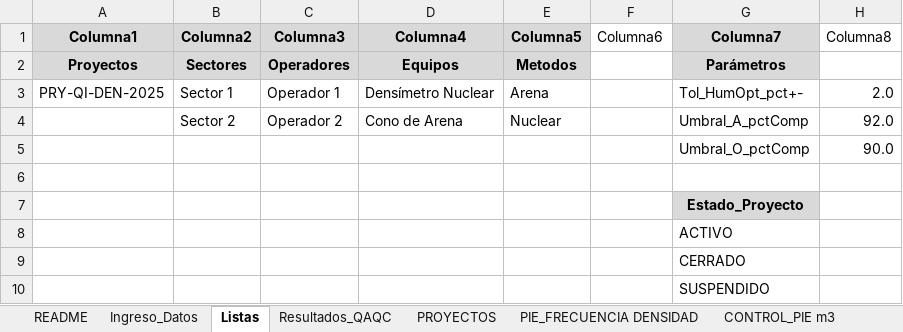
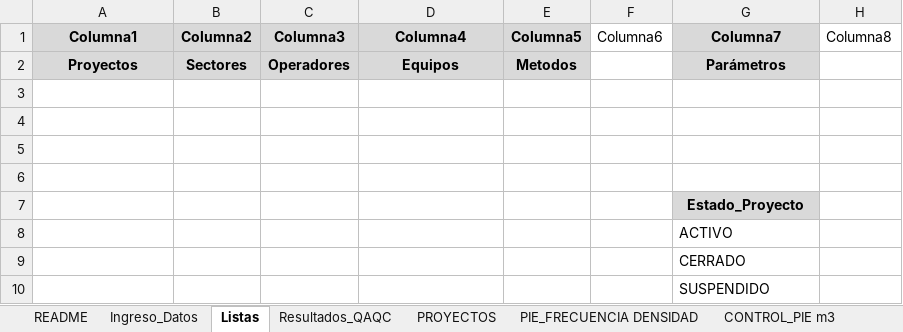
Before and after one commit to NoPosYo1/AAaa, an Excel workbook: QI-DEN-PLT_FINAL_CORREGIDO_v12.xlsx, sheet Listas, drawn as a sheet; values as stored, in another font and other column widths than the file's, no borders; table styles not drawn; the diff names each change by its address in the sheet, - before the commit and + after, or states it on an @@ line.

```diff
--- a/QI-DEN-PLT_FINAL_CORREGIDO_v12.xlsx (sheet Listas)
+++ b/QI-DEN-PLT_FINAL_CORREGIDO_v12.xlsx (sheet Listas)
-row 3: PRY-QI-DEN-2025 | Sector 1 | Operador 1 | Densímetro Nuclear | Arena |  | Tol_HumOpt_pct+- | 2.0
+row 3: (empty)
-row 4:  | Sector 2 | Operador 2 | Cono de Arena | Nuclear |  | Umbral_A_pctComp | 92.0
+row 4: (empty)
-row 5:  |  |  |  |  |  | Umbral_O_pctComp | 90.0
+row 5: (empty)
```
Also changed, not shown: sheet Ingreso_Datos, sheet CONTROL_PIE m2, sheet CONTROL_PIE m3, sheet Resultados_QAQC, sheet PROYECTOS, sheet PIE_FRECUENCIA DENSIDAD, qintegrity_biblioteca.xlsx, qintegrity_control_pie_m2.xlsx, 7 other files.
